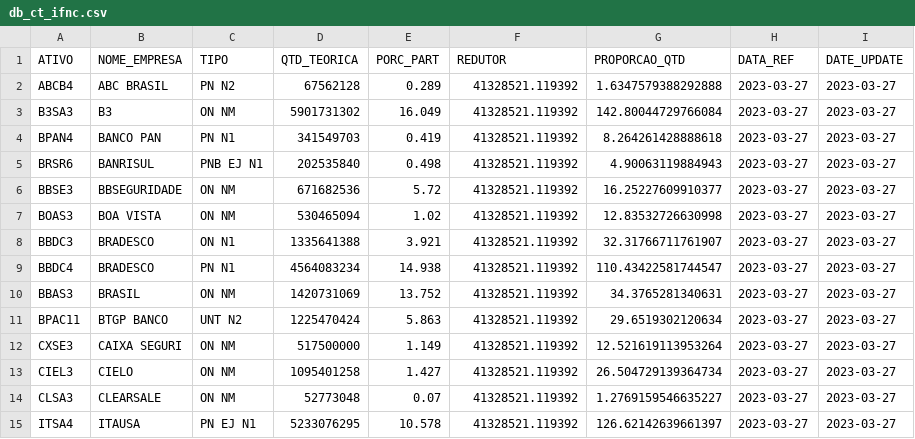
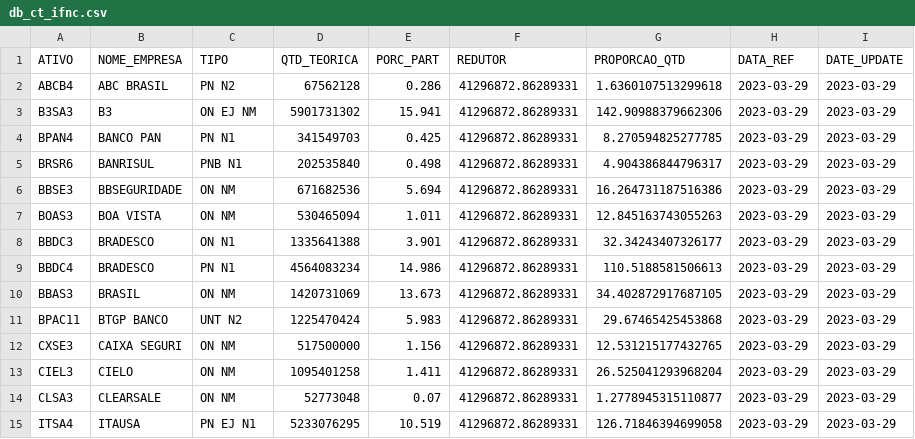
Before and after one commit to jnyjhow/portfolio_ds_mf, a CSV file: result/db_ct_ifnc.csv, drawn as a sheet; only a part is shown; the diff covers the shown part only; the diff names each change by its address in the sheet, - before the commit and + after, or states it on an @@ line.

```diff
--- a/result/db_ct_ifnc.csv
+++ b/result/db_ct_ifnc.csv
-E2 (PORC_PART): 0.289
+E2 (PORC_PART): 0.286
-F2:F15 (REDUTOR): 41328521.119392
+F2:F15 (REDUTOR): 41296872.86289331
-G2 (PROPORCAO_QTD): 1.6347579388292888
+G2 (PROPORCAO_QTD): 1.6360107513299618
-H2:H15 (DATA_REF): 2023-03-27
+H2:H15 (DATA_REF): 2023-03-29
-I2:I15 (DATE_UPDATE): 2023-03-27
+I2:I15 (DATE_UPDATE): 2023-03-29
-C3 (TIPO): ON NM
+C3 (TIPO): ON EJ NM
-E3 (PORC_PART): 16.049
+E3 (PORC_PART): 15.941
-G3 (PROPORCAO_QTD): 142.80044729766084
+G3 (PROPORCAO_QTD): 142.90988379662306
-E4 (PORC_PART): 0.419
+E4 (PORC_PART): 0.425
-G4 (PROPORCAO_QTD): 8.264261428888618
+G4 (PROPORCAO_QTD): 8.270594825277785
-C5 (TIPO): PNB EJ N1
+C5 (TIPO): PNB N1
-G5 (PROPORCAO_QTD): 4.90063119884943
+G5 (PROPORCAO_QTD): 4.904386844796317
-E6 (PORC_PART): 5.72
+E6 (PORC_PART): 5.694
-G6 (PROPORCAO_QTD): 16.25227609910377
+G6 (PROPORCAO_QTD): 16.264731187516386
-E7 (PORC_PART): 1.02
+E7 (PORC_PART): 1.011
-G7 (PROPORCAO_QTD): 12.83532726630998
+G7 (PROPORCAO_QTD): 12.845163743055263
-E8 (PORC_PART): 3.921
+E8 (PORC_PART): 3.901
-G8 (PROPORCAO_QTD): 32.31766711761907
+G8 (PROPORCAO_QTD): 32.34243407326177
-E9 (PORC_PART): 14.938
+E9 (PORC_PART): 14.986
-G9 (PROPORCAO_QTD): 110.43422581744547
+G9 (PROPORCAO_QTD): 110.5188581506613
-E10 (PORC_PART): 13.752
+E10 (PORC_PART): 13.673
-G10 (PROPORCAO_QTD): 34.3765281340631
+G10 (PROPORCAO_QTD): 34.402872917687105
-E11 (PORC_PART): 5.863
+E11 (PORC_PART): 5.983
-G11 (PROPORCAO_QTD): 29.6519302120634
+G11 (PROPORCAO_QTD): 29.67465425453868
-E12 (PORC_PART): 1.149
+E12 (PORC_PART): 1.156
-G12 (PROPORCAO_QTD): 12.521619113953264
+G12 (PROPORCAO_QTD): 12.531215177432765
-E13 (PORC_PART): 1.427
+E13 (PORC_PART): 1.411
-G13 (PROPORCAO_QTD): 26.504729139364734
+G13 (PROPORCAO_QTD): 26.525041293968204
-G14 (PROPORCAO_QTD): 1.2769159546635227
+G14 (PROPORCAO_QTD): 1.2778945315110877
-E15 (PORC_PART): 10.578
+E15 (PORC_PART): 10.519
-G15 (PROPORCAO_QTD): 126.62142639661397
+G15 (PROPORCAO_QTD): 126.71846394699058
```
Also changed, not shown: 30 edited cells elsewhere in this file, result/db_ct_bdrx.csv, result/db_ct_bdrx_mod_setor.csv, 29 other files.
